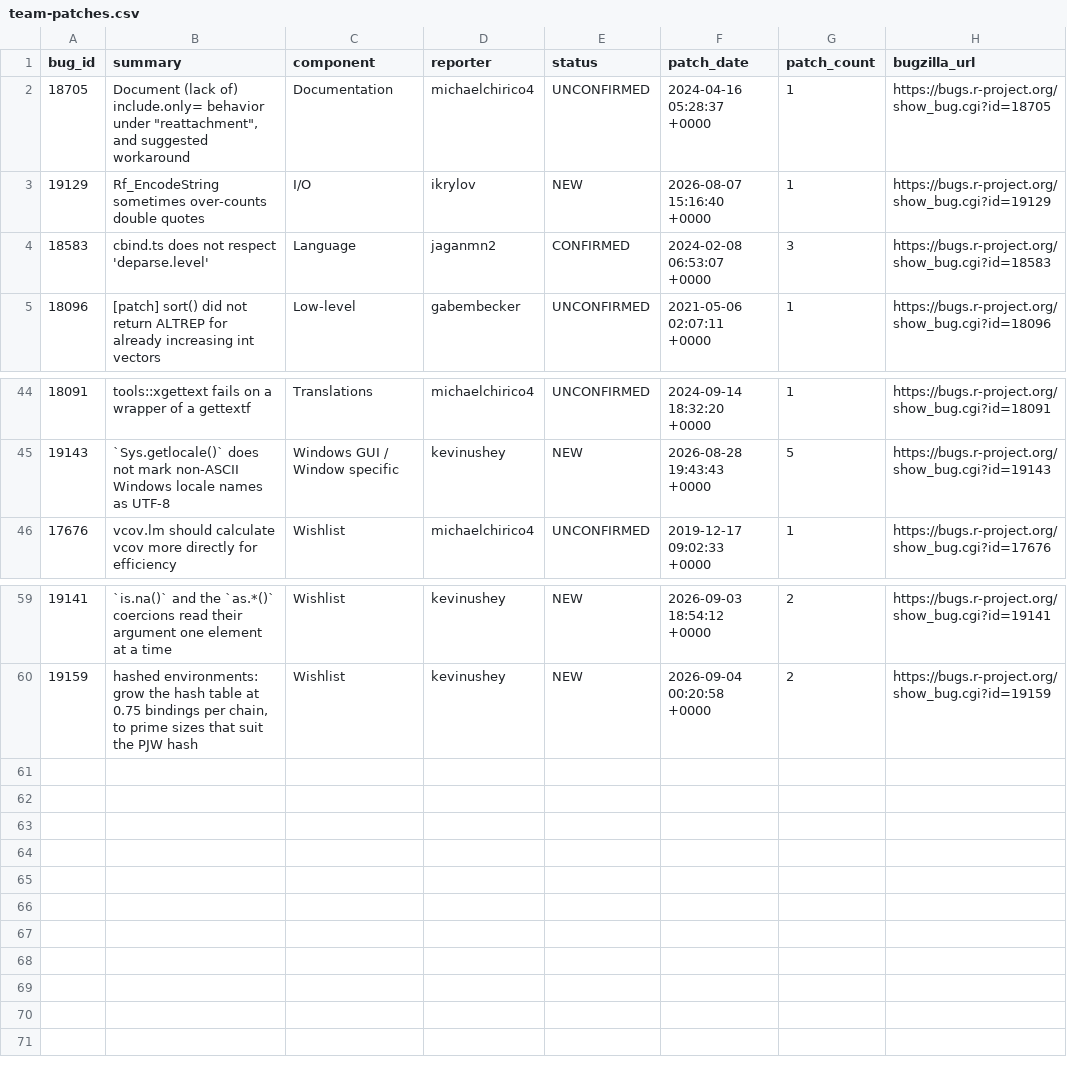
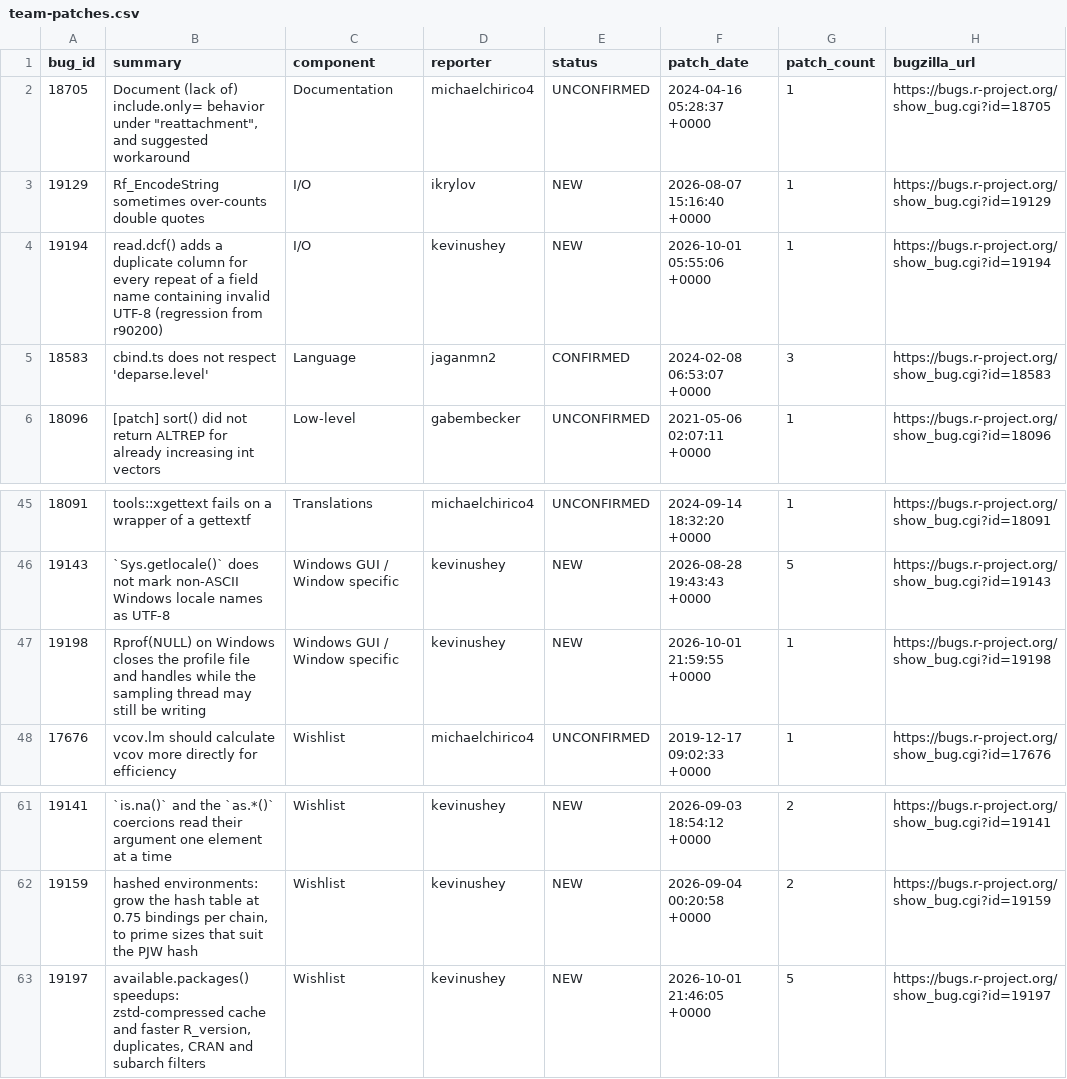
Before and after one commit to r-devel/triage-report, a CSV file: data/team-patches.csv, drawn as a sheet; only a part is shown, gaps mark what is left out; the diff names each change by its address in the sheet, - before the commit and + after, or states it on an @@ line.

```diff
--- a/data/team-patches.csv
+++ b/data/team-patches.csv
+row 4: 19194 | read.dcf() adds a duplicate column for every repeat of a field name containing invalid UTF-8 (regression from r90200) | I/O | kevinushey | NEW | 2026-10-01 05:55:06 +0000 | 1 | https://bugs.r-project.org/show_bug.cgi?id=19194
+row 47: 19198 | Rprof(NULL) on Windows closes the profile file and handles while the sampling thread may still be writing | Windows GUI / Window specific | kevinushey | NEW | 2026-10-01 21:59:55 +0000 | 1 | https://bugs.r-project.org/show_bug.cgi?id=19198
+row 63: 19197 | available.packages() speedups: zstd-compressed cache and faster R_version, duplicates, CRAN and subarch filters | Wishlist | kevinushey | NEW | 2026-10-01 21:46:05 +0000 | 5 | https://bugs.r-project.org/show_bug.cgi?id=19197
```
Also changed, not shown: 5 other files.
